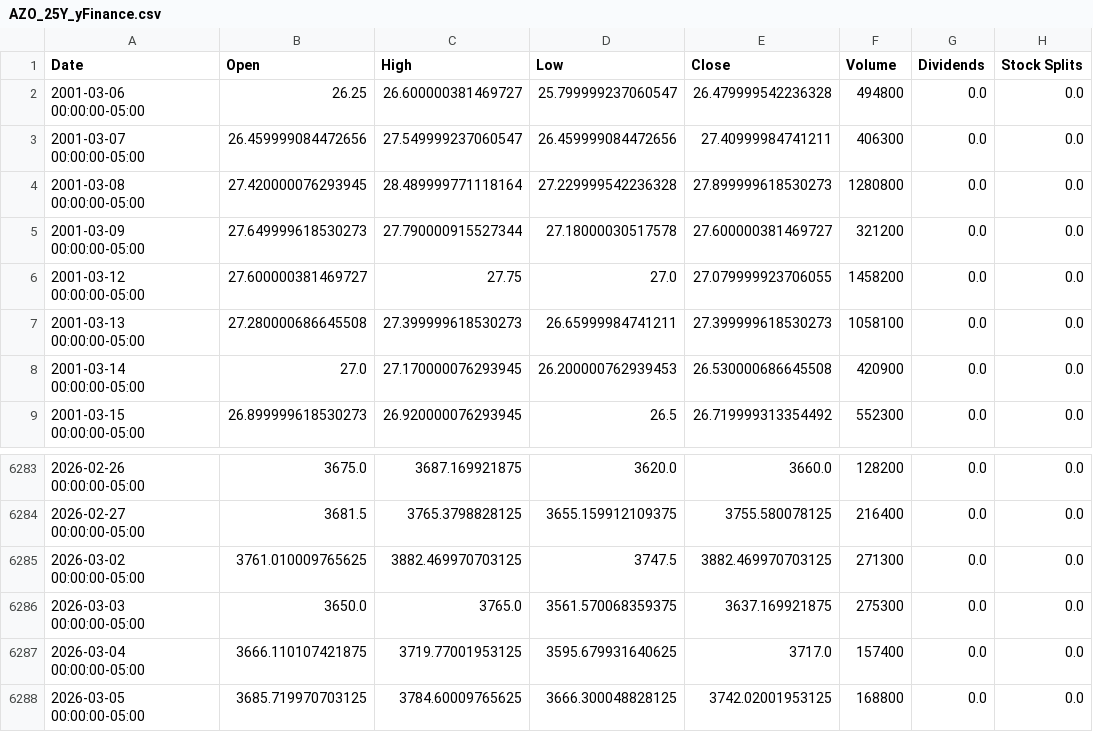
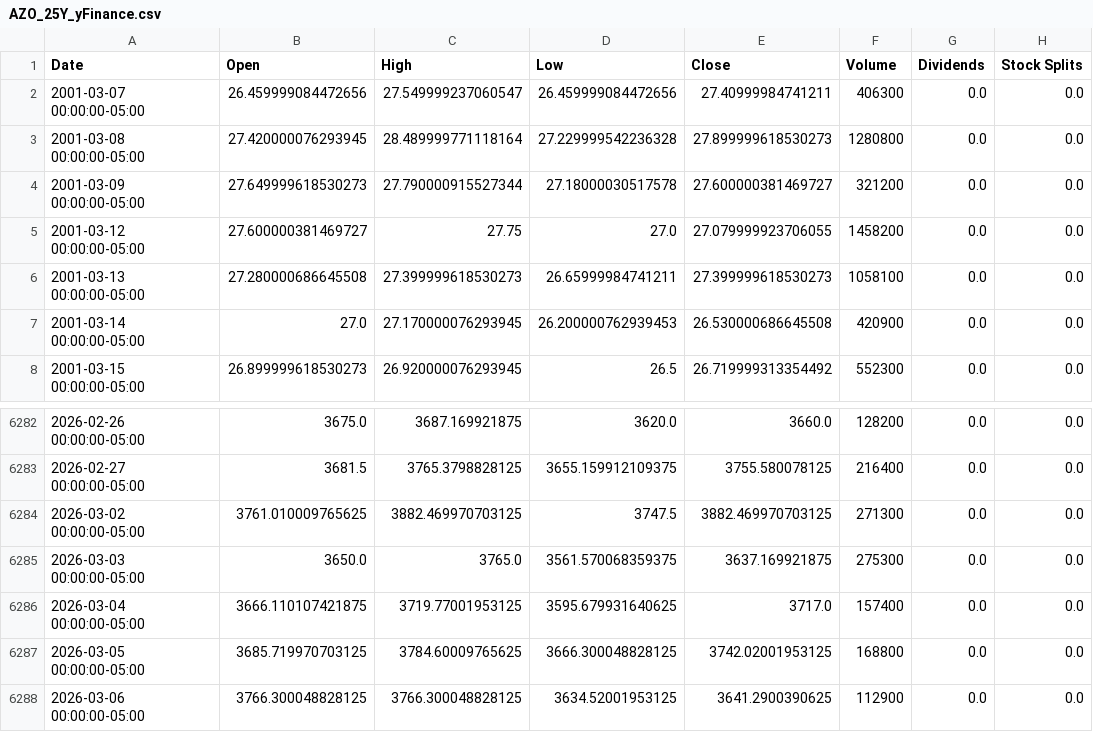
Before and after one commit to ghost60/backtest, a CSV file: data/AZO_25Y_yFinance.csv, drawn as a sheet; only a part is shown, gaps mark what is left out.

```diff
--- a/data/AZO_25Y_yFinance.csv
+++ b/data/AZO_25Y_yFinance.csv
@@ -1,3 +1,2 @@
 Date,Open,High,Low,Close,Volume,Dividends,Stock Splits
-2001-03-06 00:00:00-05:00,26.25,26.600000381469727,25.799999237060547,26.479999542236328,494800,0.0,0.0
 2001-03-07 00:00:00-05:00,26.459999084472656,27.549999237060547,26.459999084472656,27.40999984741211,406300,0.0,0.0
@@ -6288 +6287,2 @@ Date,Open,High,Low,Close,Volume,Dividends,Stock Splits
 2026-03-05 00:00:00-05:00,3685.719970703125,3784.60009765625,3666.300048828125,3742.02001953125,168800,0.0,0.0
+2026-03-06 00:00:00-05:00,3766.300048828125,3766.300048828125,3634.52001953125,3641.2900390625,112900,0.0,0.0
```
Also changed, not shown: data/ORLY_25Y_yFinance.csv, data/TSLA_25Y_yFinance.csv, 20 other files.
